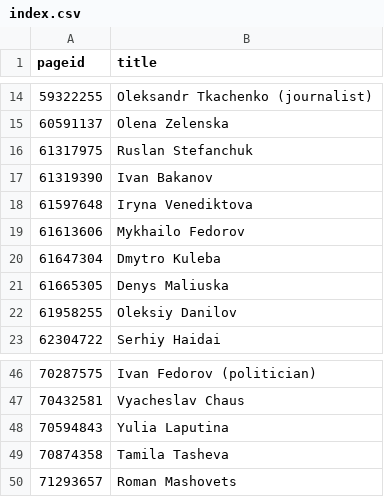
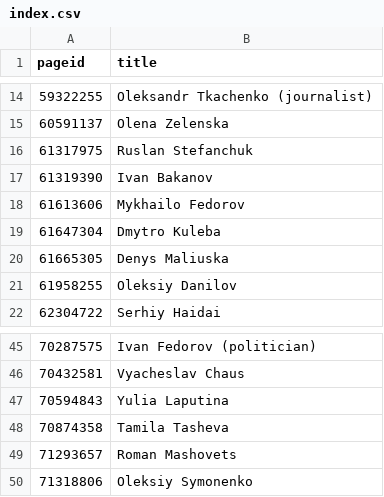
Before and after one commit to every-politician-scrapers/ukraine-cabinet, a CSV file: enwiki/index.csv, drawn as a sheet; only a part is shown, gaps mark what is left out; removed rows and columns are numbered as before the commit, all else as after; the diff names each change by its address in the sheet, - before the commit and + after, or states it on an @@ line.

```diff
--- a/enwiki/index.csv
+++ b/enwiki/index.csv
-row 18: 61597648 | Iryna Venediktova
+row 50: 71318806 | Oleksiy Symonenko
```
Also changed, not shown: 6 other files.
